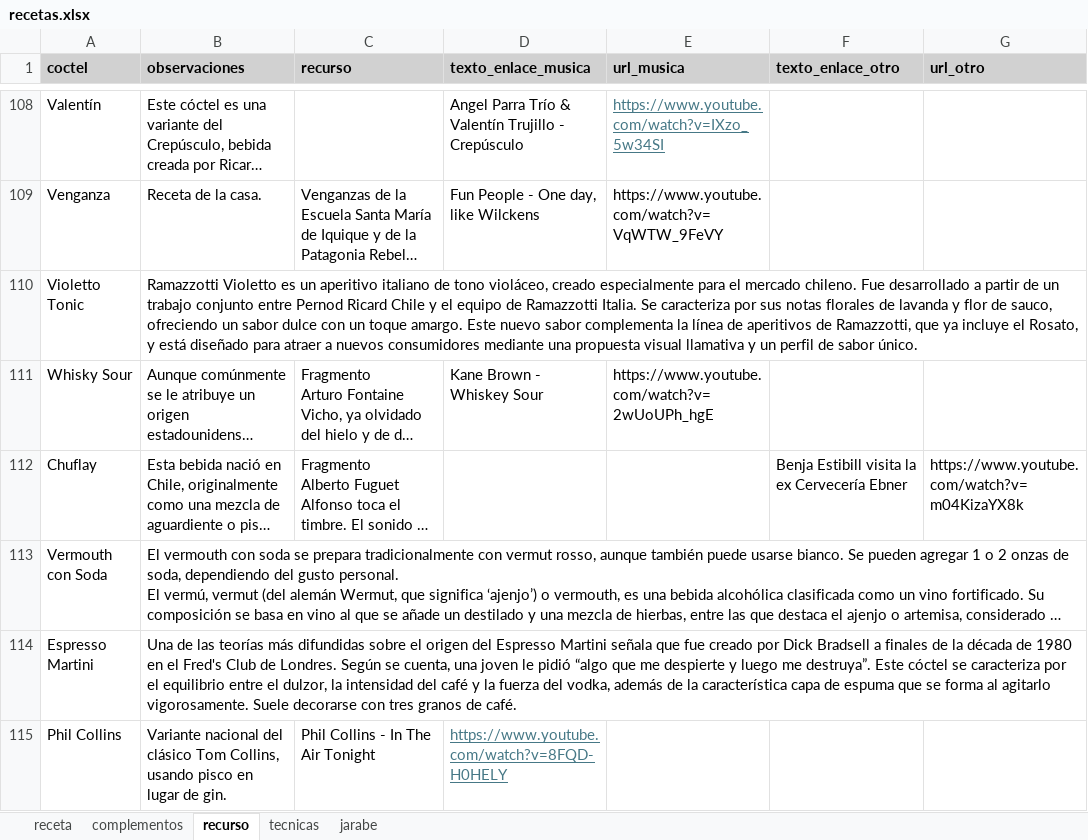
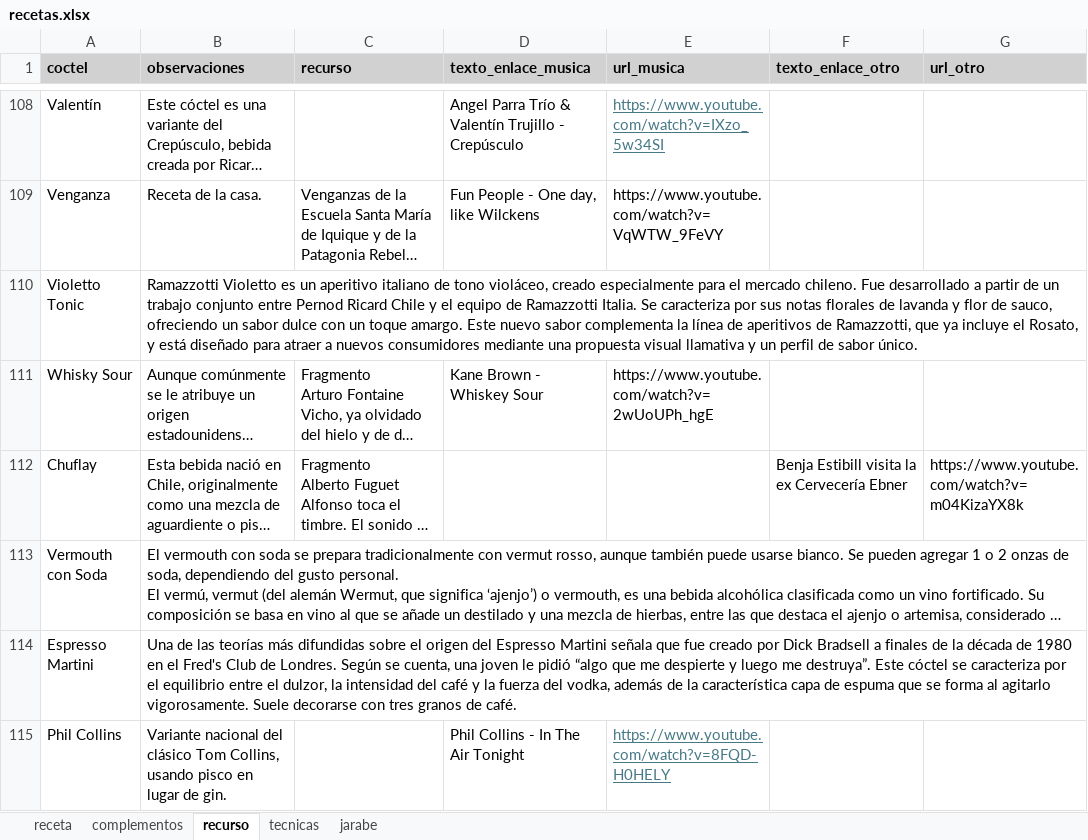
Before and after one commit to cargomir/clubdelicores, an Excel workbook: data/recetas.xlsx, sheet recurso, drawn as a sheet; only a part is shown, gaps mark what is left out; long unchanged cells end in …; values as stored, in another font and other column widths than the file's, no borders; the diff covers the shown part only; the diff names each change by its address in the sheet, - before the commit and + after, or states it on an @@ line.

Commit message:
Add files via upload

```diff
--- a/data/recetas.xlsx (sheet recurso)
+++ b/data/recetas.xlsx (sheet recurso)
-C115 (recurso): Phil Collins - In The Air Tonight
+C115 (recurso): (empty)
-D115 (texto_enlace_musica): https://www.youtube.com/watch?v=8FQD-H0HELY
+D115 (texto_enlace_musica): Phil Collins - In The Air Tonight
@@ D115 underline: on → off, text colour: #467886 → black @@
-E115 (url_musica): (empty)
+E115 (url_musica): https://www.youtube.com/watch?v=8FQD-H0HELY
```
Also changed, not shown: 4 edited cells and cell formats elsewhere in this sheet.
